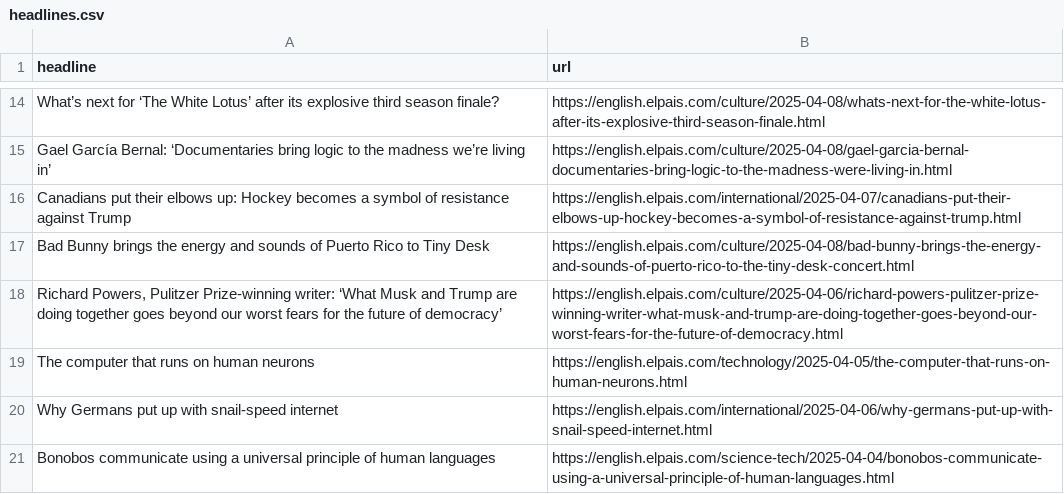
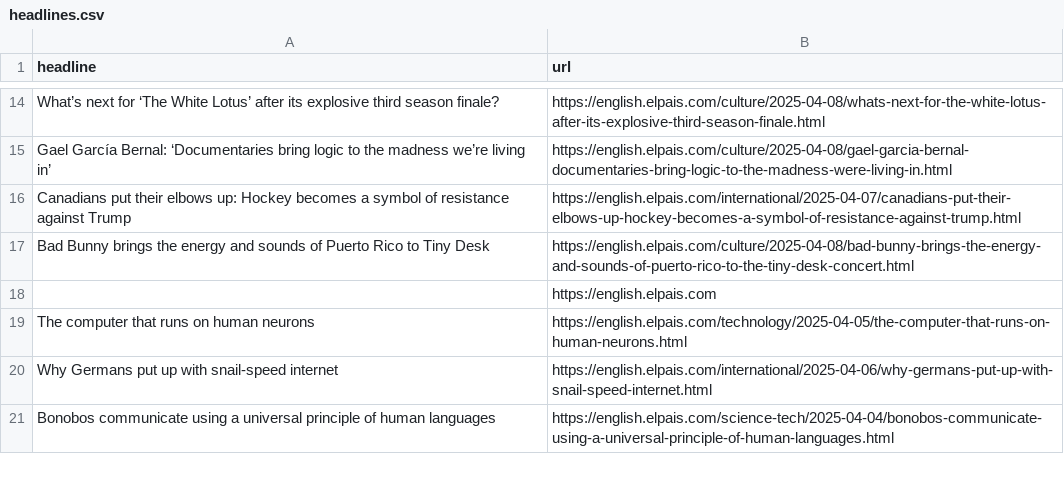
Before and after one commit to anaemepe/autoscrapper-elpais, a CSV file: headlines.csv, drawn as a sheet; only a part is shown, gaps mark what is left out; removed rows and columns are numbered as before the commit, all else as after; the diff names each change by its address in the sheet, - before the commit and + after, or states it on an @@ line.

```diff
--- a/headlines.csv
+++ b/headlines.csv
-row 18: Richard Powers, Pulitzer Prize-winning writer: ‘What Musk and Trump are doing together goes beyond our worst fears for the future of democracy’ | https://english.elpais.com/culture/2025-04-06/richard-powers-pulitzer-prize-winning-writer-what-musk-and-trump-are-doing-together-goes-beyond-our-worst-fears-for-the-future-of-democracy.html
+row 18:  | https://english.elpais.com
```
